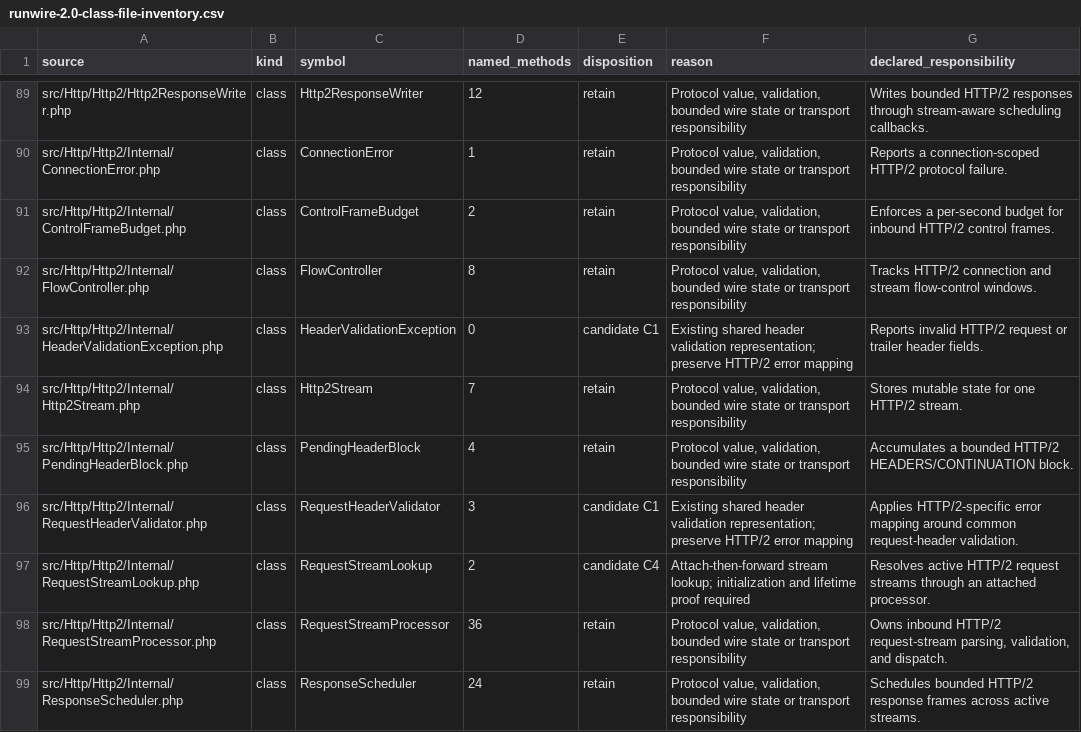
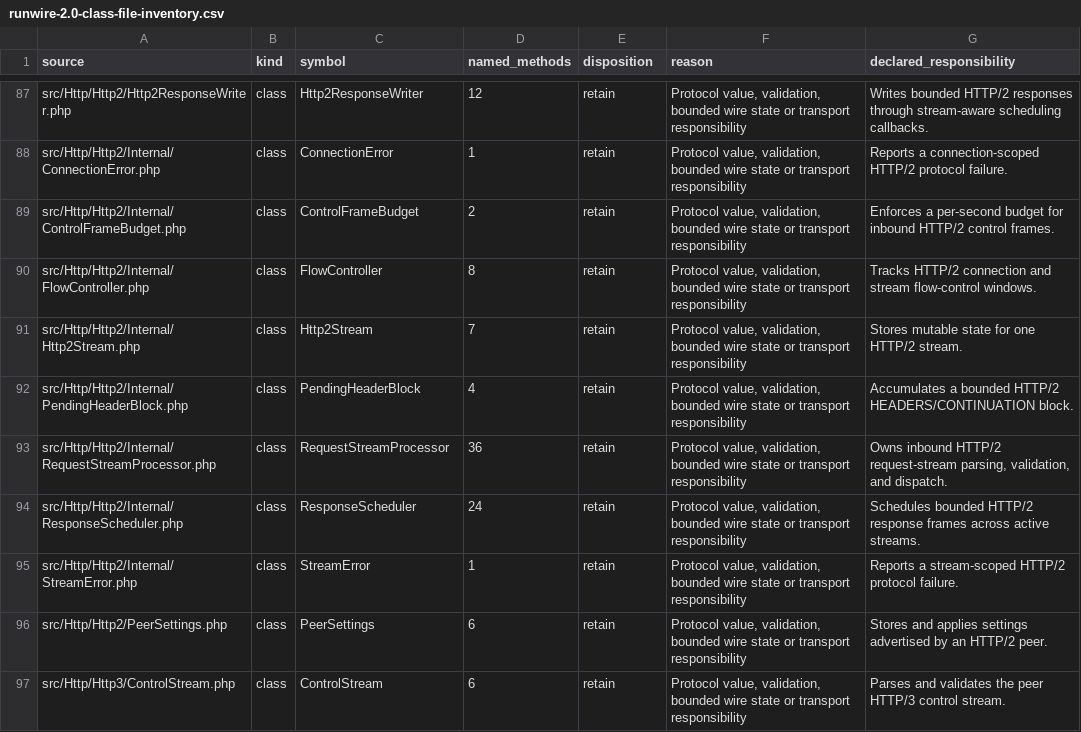
Before and after one commit to infocyph/Runwire, a CSV file: docs/plans/runwire-2.0-class-file-inventory.csv, drawn as a sheet; only a part is shown, gaps mark what is left out; the shorter side is filled out with more unchanged rows; the diff covers the shown part only; the diff names each change by its address in the sheet, - before the commit and + after, or states it on an @@ line.

Commit message:
docs(plan): refresh consolidation inventory

```diff
--- a/docs/plans/runwire-2.0-class-file-inventory.csv
+++ b/docs/plans/runwire-2.0-class-file-inventory.csv
-row 93: src/Http/Http2/Internal/HeaderValidationException.php | class | HeaderValidationException | 0 | candidate C1 | Existing shared header validation representation; preserve HTTP/2 error mapping | Reports invalid HTTP/2 request or trailer header fields.
-row 96: src/Http/Http2/Internal/RequestHeaderValidator.php | class | RequestHeaderValidator | 3 | candidate C1 | Existing shared header validation representation; preserve HTTP/2 error mapping | Applies HTTP/2-specific error mapping around common request-header validation.
-row 97: src/Http/Http2/Internal/RequestStreamLookup.php | class | RequestStreamLookup | 2 | candidate C4 | Attach-then-forward stream lookup; initialization and lifetime proof required | Resolves active HTTP/2 request streams through an attached processor.
```
Also changed, not shown: 9 removed rows elsewhere in this file.
